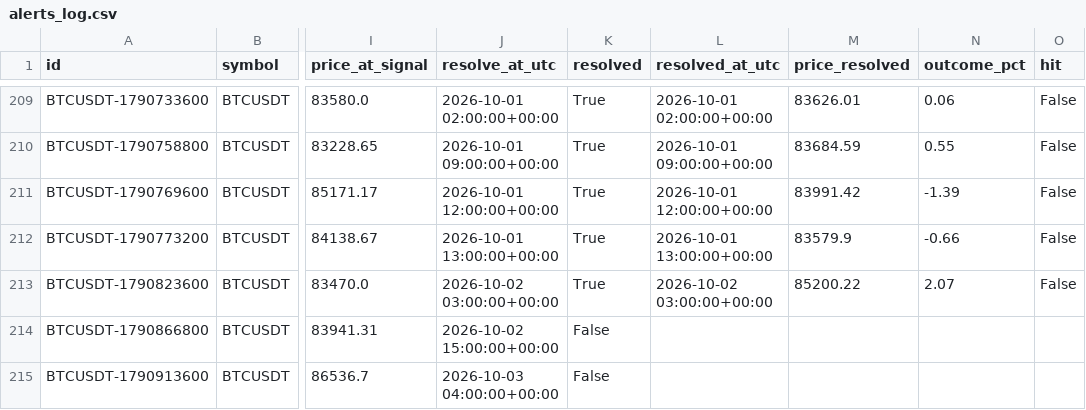
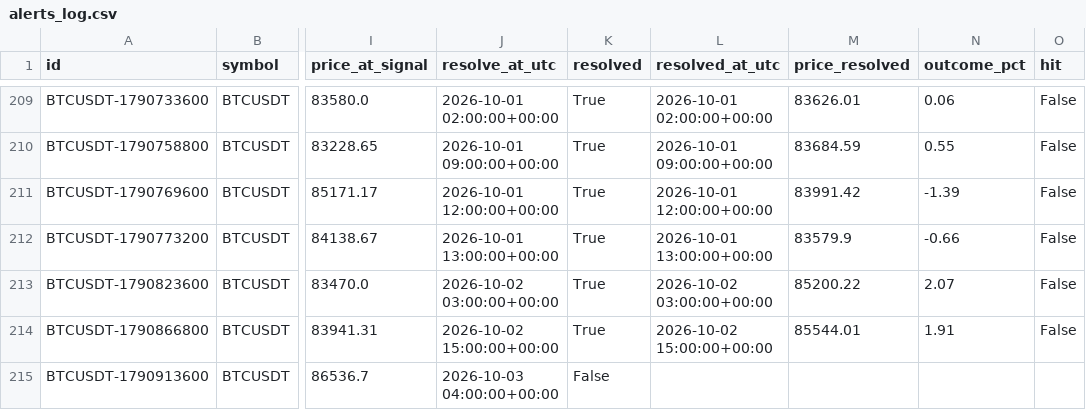
Before and after one commit to akasa8823/akasa8823-crypto-alert, a CSV file: alerts_log.csv, drawn as a sheet; only a part is shown, gaps mark what is left out; the diff names each change by its address in the sheet, - before the commit and + after, or states it on an @@ line.

```diff
--- a/alerts_log.csv
+++ b/alerts_log.csv
-K214 (resolved): False
+K214 (resolved): True
-L214 (resolved_at_utc): (empty)
+L214 (resolved_at_utc): 2026-10-02 15:00:00+00:00
-M214 (price_resolved): (empty)
+M214 (price_resolved): 85544.01
-N214 (outcome_pct): (empty)
+N214 (outcome_pct): 1.91
-O214 (hit): (empty)
+O214 (hit): False
```
Also changed, not shown: backtest_report.csv, signal_accuracy.csv, 3 other files.
